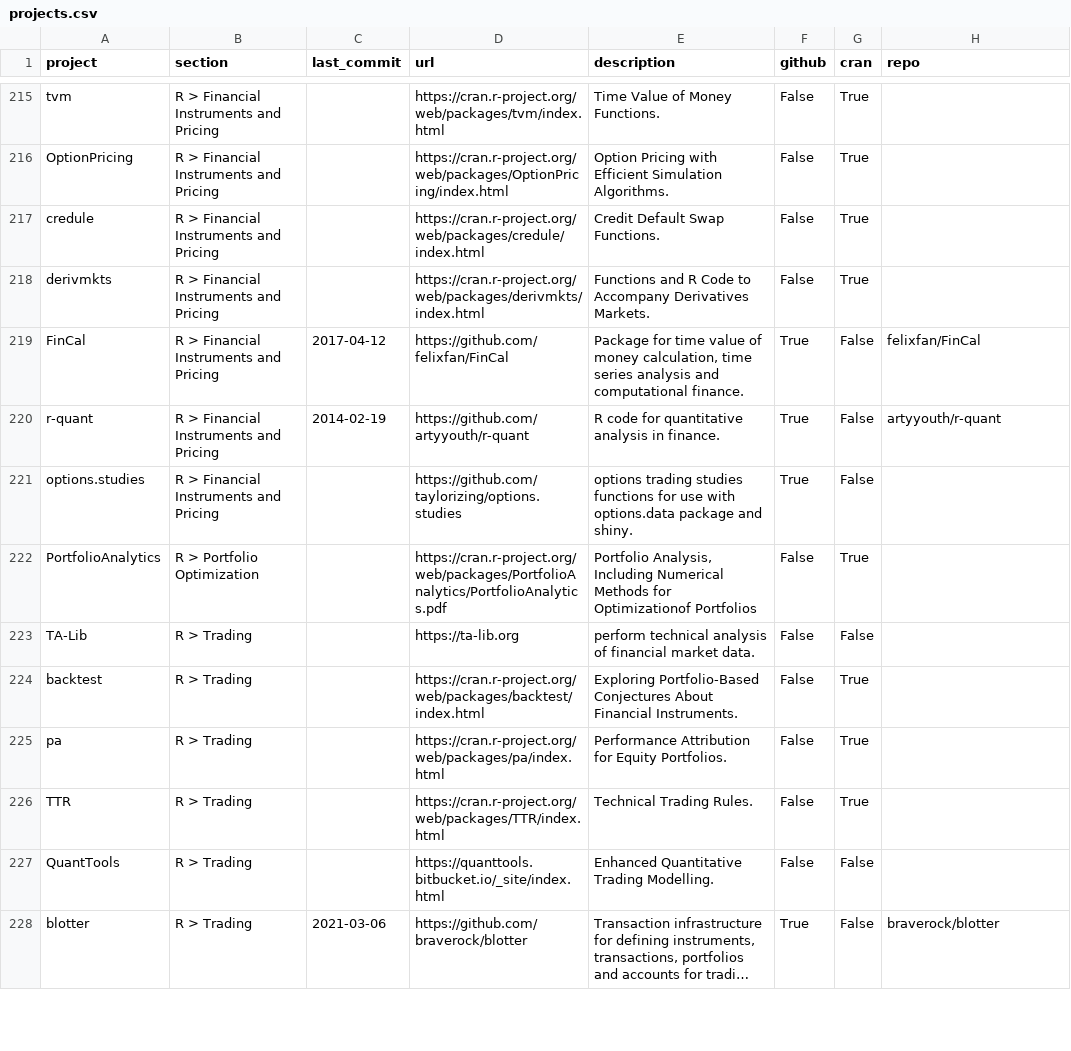
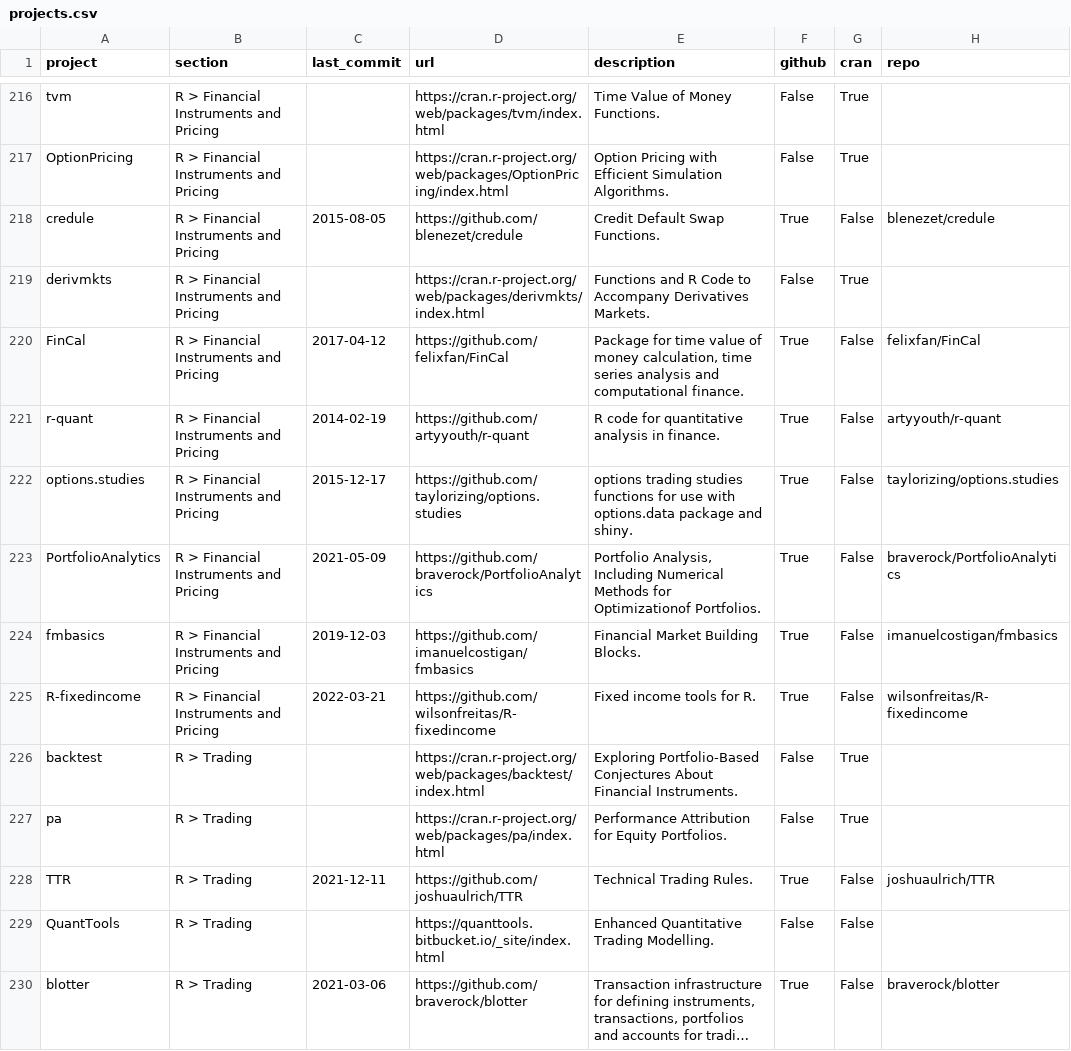
Before and after one commit to charlieyanhx/awesome-quant, a CSV file: projects.csv, drawn as a sheet; only a part is shown, gaps mark what is left out; long unchanged cells end in …; the diff covers the shown part only.

```diff
--- a/projects.csv
+++ b/projects.csv
@@ -216,3 +217,3 @@ tvm,R > Financial Instruments and Pricing,,https://cran.r-project.org/web/packag
 OptionPricing,R > Financial Instruments and Pricing,,https://cran.r-project.org/web/packages/OptionPricing/index.html,Option Pricing with Efficient Simulation Algorithms.,False,True,
-credule,R > Financial Instruments and Pricing,,https://cran.r-project.org/web/packages/credule/index.html,Credit Default Swap Functions.,False,True,
+credule,R > Financial Instruments and Pricing,2015-08-05,https://github.com/blenezet/credule,Credit Default Swap Functions.,True,False,blenezet/credule
 derivmkts,R > Financial Instruments and Pricing,,https://cran.r-project.org/web/packages/derivmkts/index.html,Functions and R Code to Accompany Derivatives Markets.,False,True,
@@ -220,8 +221,9 @@ FinCal,R > Financial Instruments and Pricing,2017-04-12,https://github.com/felix
 r-quant,R > Financial Instruments and Pricing,2014-02-19,https://github.com/artyyouth/r-quant,R code for quantitative analysis in finance.,True,False,artyyouth/r-quant
-options.studies,R > Financial Instruments and Pricing,,https://github.com/taylorizing/options.studies,options trading studies functions for use with options.data package and shiny.,True,False,
-PortfolioAnalytics,R > Portfolio Optimization,,https://cran.r-project.org/web/packages/PortfolioAnalytics/PortfolioAnalytics.pdf,"Portfolio Analysis, Including Numerical Methods for Optimizationof Portfolios",False,True,
-TA-Lib,R > Trading,,https://ta-lib.org,perform technical analysis of financial market data.,False,False,
+options.studies,R > Financial Instruments and Pricing,2015-12-17,https://github.com/taylorizing/options.studies,options trading studies functions for use with options.data package and shiny.,True,False,taylorizing/options.studies
+PortfolioAnalytics,R > Financial Instruments and Pricing,2021-05-09,https://github.com/braverock/PortfolioAnalytics,"Portfolio Analysis, Including Numerical Methods for Optimizationof Portfolios.",True,False,braverock/PortfolioAnalytics
+fmbasics,R > Financial Instruments and Pricing,2019-12-03,https://github.com/imanuelcostigan/fmbasics,Financial Market Building Blocks.,True,False,imanuelcostigan/fmbasics
+R-fixedincome,R > Financial Instruments and Pricing,2022-03-21,https://github.com/wilsonfreitas/R-fixedincome,Fixed income tools for R.,True,False,wilsonfreitas/R-fixedincome
 backtest,R > Trading,,https://cran.r-project.org/web/packages/backtest/index.html,Exploring Portfolio-Based Conjectures About Financial Instruments.,False,True,
 pa,R > Trading,,https://cran.r-project.org/web/packages/pa/index.html,Performance Attribution for Equity Portfolios.,False,True,
-TTR,R > Trading,,https://cran.r-project.org/web/packages/TTR/index.html,Technical Trading Rules.,False,True,
+TTR,R > Trading,2021-12-11,https://github.com/joshuaulrich/TTR,Technical Trading Rules.,True,False,joshuaulrich/TTR
 QuantTools,R > Trading,,https://quanttools.bitbucket.io/_site/index.html,Enhanced Quantitative Trading Modelling.,False,False,
```
Also changed, not shown: 2 added rows, 2 removed rows and 104 edited cells elsewhere in this file, 2 other files.
